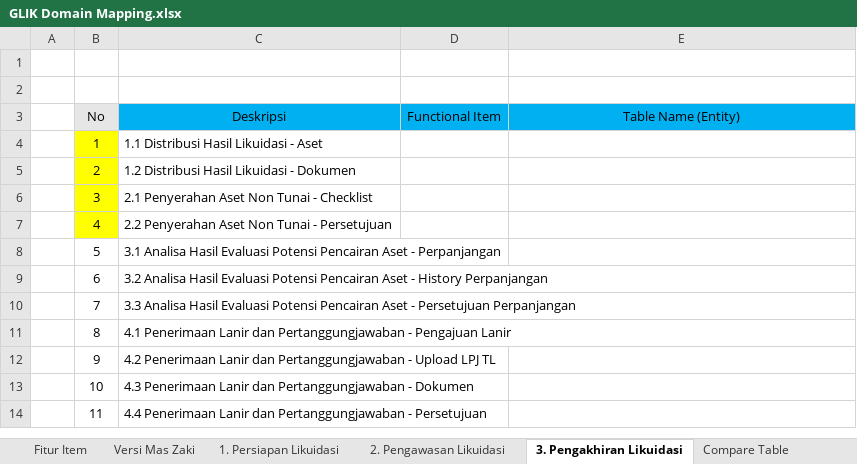
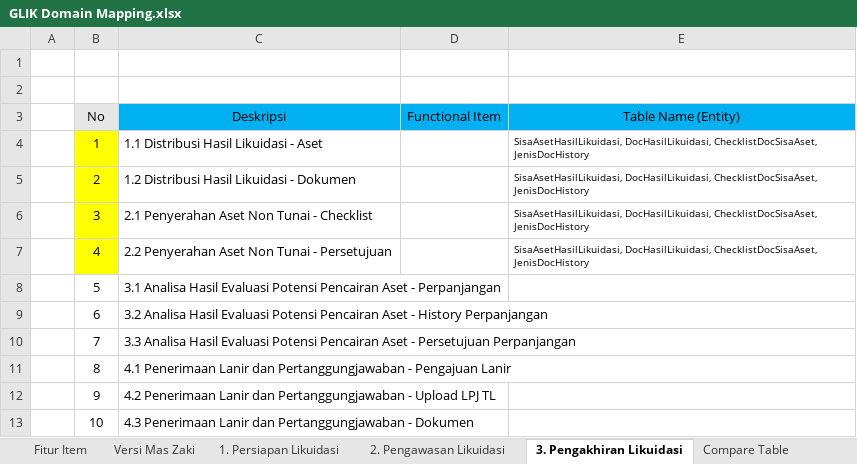
Before and after one commit to reshafahlevi/GLIK-DM, an Excel workbook: GLIK Domain Mapping.xlsx, sheet 3. Pengakhiran Likuidasi, drawn as a sheet; only a part is shown; the shorter side is filled out with more unchanged rows; values as stored, in another font and other column widths than the file's, no borders; the diff names each change by its address in the sheet, - before the commit and + after, or states it on an @@ line.

```diff
--- a/GLIK Domain Mapping.xlsx (sheet 3. Pengakhiran Likuidasi)
+++ b/GLIK Domain Mapping.xlsx (sheet 3. Pengakhiran Likuidasi)
-E4:E7 (Table Name (Entity)): (empty)
+E4:E7 (Table Name (Entity)): SisaAsetHasilLikuidasi, DocHasilLikuidasi, ChecklistDocSisaAset, JenisDocHistory
```
Also changed, not shown: 1 other file.
